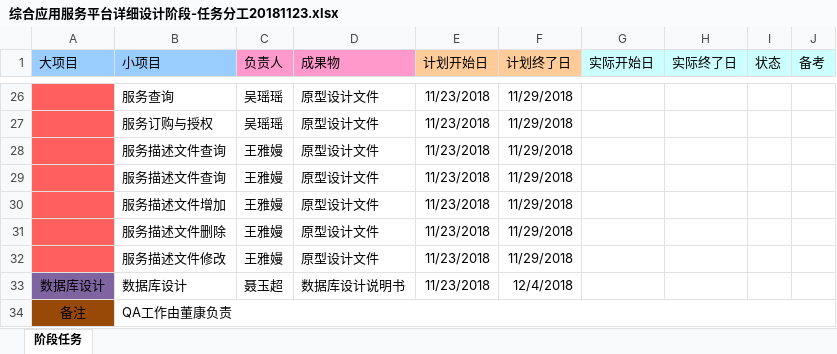
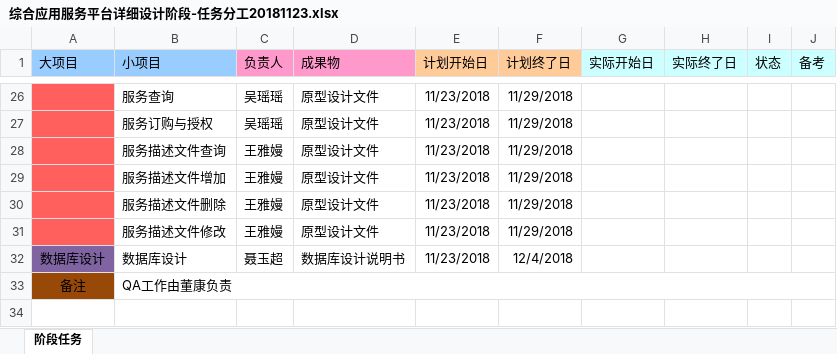
Before and after one commit to cloudNpu/cloud, an Excel workbook: docs/pm/综合应用服务平台详细设计阶段-任务分工20181123.xlsx, sheet 阶段任务, drawn as a sheet; only a part is shown, gaps mark what is left out; values as stored, in another font and other column widths than the file's, no borders; the diff names each change by its address in the sheet, - before the commit and + after, or states it on an @@ line.

```diff
--- a/docs/pm/综合应用服务平台详细设计阶段-任务分工20181123.xlsx (sheet 阶段任务)
+++ b/docs/pm/综合应用服务平台详细设计阶段-任务分工20181123.xlsx (sheet 阶段任务)
-row 29:  | 服务描述文件查询 | 王雅嫚 | 原型设计文件 | 11/23/2018 | 11/29/2018
```
Also changed, not shown: 2 other files.
